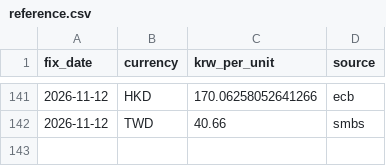
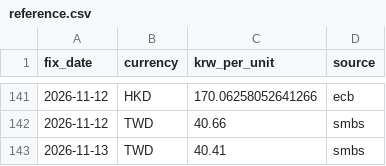
Before and after one commit to jinukkkim/dutyfree-exchange-rate, a CSV file: data/reference.csv, drawn as a sheet; only a part is shown, gaps mark what is left out.

```diff
--- a/data/reference.csv
+++ b/data/reference.csv
@@ -142 +142,2 @@ fix_date,currency,krw_per_unit,source
 2026-11-12,TWD,40.66,smbs
+2026-11-13,TWD,40.41,smbs
```
Also changed, not shown: 1 other file.
